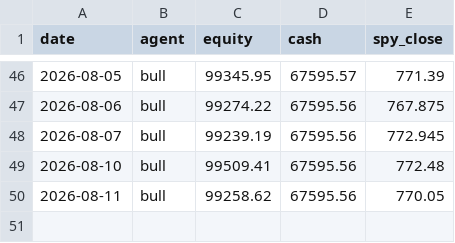
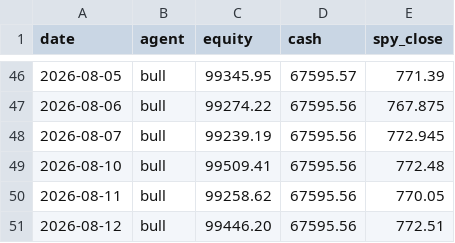
Before and after one commit to kJithender/CLAUDE-TRADING, a CSV file: memory/performance.csv, drawn as a sheet; only a part is shown, gaps mark what is left out.

```diff
--- a/memory/performance.csv
+++ b/memory/performance.csv
@@ -50 +50,2 @@ date,agent,equity,cash,spy_close
 2026-08-11,bull,99258.62,67595.56,770.05
+2026-08-12,bull,99446.20,67595.56,772.51
```
Also changed, not shown: 2 other files.
